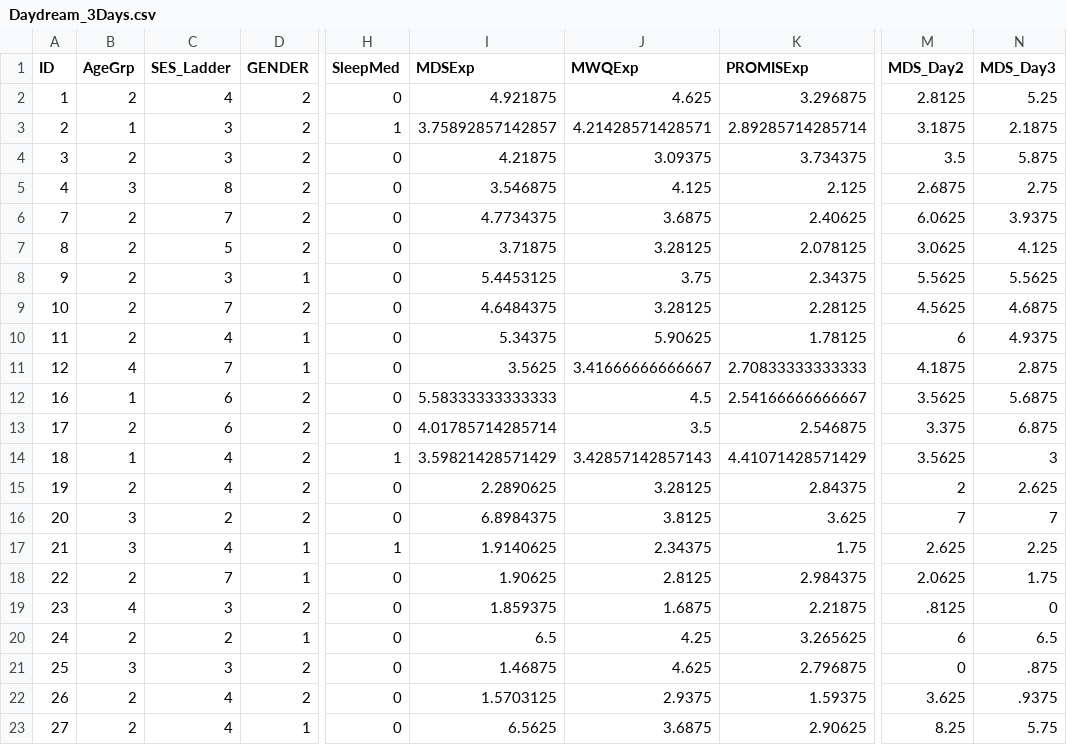
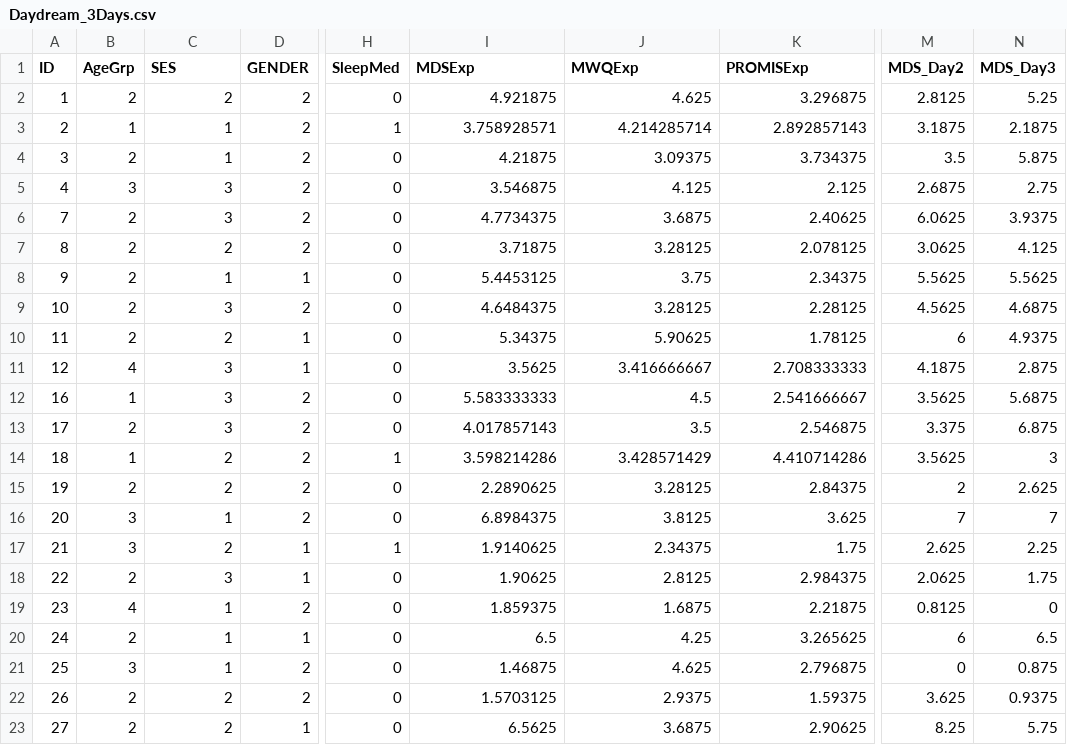
Before and after one commit to jkwi/SU24, a CSV file: Daydream_3Days.csv, drawn as a sheet; only a part is shown, gaps mark what is left out; the diff covers the shown part only; the diff names each change by its address in the sheet, - before the commit and + after, or states it on an @@ line.

Commit message:
Add files via upload

```diff
--- a/Daydream_3Days.csv
+++ b/Daydream_3Days.csv
-C1: SES_Ladder
+C1: SES
-C2 (SES): 4
+C2 (SES): 2
-C3:C4 (SES): 3
+C3:C4 (SES): 1
-I3 (MDSExp): 3.75892857142857
+I3 (MDSExp): 3.758928571
-J3 (MWQExp): 4.21428571428571
+J3 (MWQExp): 4.214285714
-K3 (PROMISExp): 2.89285714285714
+K3 (PROMISExp): 2.892857143
-C5 (SES): 8
+C5 (SES): 3
-C6 (SES): 7
+C6 (SES): 3
-C7 (SES): 5
+C7 (SES): 2
-C8 (SES): 3
+C8 (SES): 1
-C9 (SES): 7
+C9 (SES): 3
-C10 (SES): 4
+C10 (SES): 2
-C11 (SES): 7
+C11 (SES): 3
-J11 (MWQExp): 3.41666666666667
+J11 (MWQExp): 3.416666667
-K11 (PROMISExp): 2.70833333333333
+K11 (PROMISExp): 2.708333333
-C12:C13 (SES): 6
+C12:C13 (SES): 3
-I12 (MDSExp): 5.58333333333333
+I12 (MDSExp): 5.583333333
-K12 (PROMISExp): 2.54166666666667
+K12 (PROMISExp): 2.541666667
-I13 (MDSExp): 4.01785714285714
+I13 (MDSExp): 4.017857143
-C14:C15 (SES): 4
+C14:C15 (SES): 2
-I14 (MDSExp): 3.59821428571429
+I14 (MDSExp): 3.598214286
-J14 (MWQExp): 3.42857142857143
+J14 (MWQExp): 3.428571429
-K14 (PROMISExp): 4.41071428571429
+K14 (PROMISExp): 4.410714286
-C16 (SES): 2
+C16 (SES): 1
-C17 (SES): 4
+C17 (SES): 2
-C18 (SES): 7
+C18 (SES): 3
-C19 (SES): 3
+C19 (SES): 1
-M19 (MDS_Day2): .8125
+M19 (MDS_Day2): 0.8125
-C20 (SES): 2
+C20 (SES): 1
-C21 (SES): 3
+C21 (SES): 1
-N21 (MDS_Day3): .875
+N21 (MDS_Day3): 0.875
-C22:C23 (SES): 4
+C22:C23 (SES): 2
-N22 (MDS_Day3): .9375
+N22 (MDS_Day3): 0.9375
```
Also changed, not shown: 152 edited cells elsewhere in this file.
